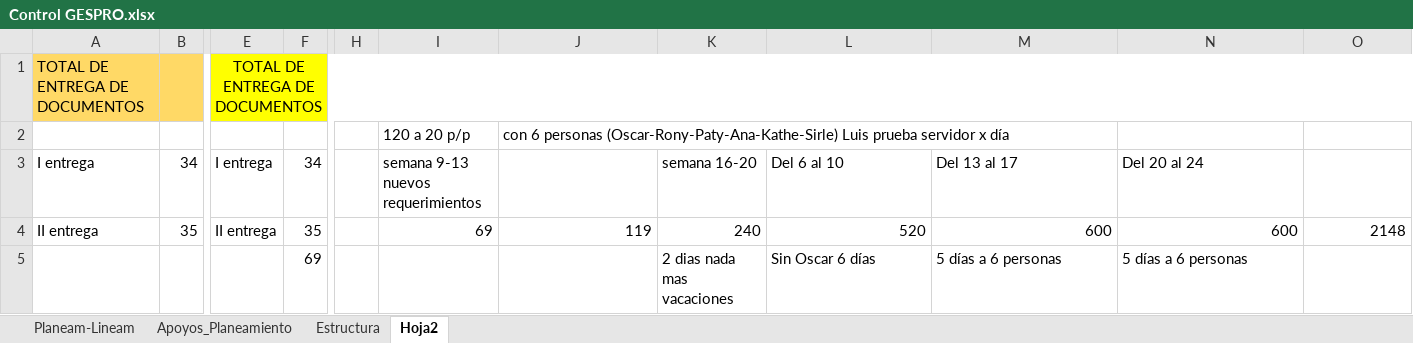
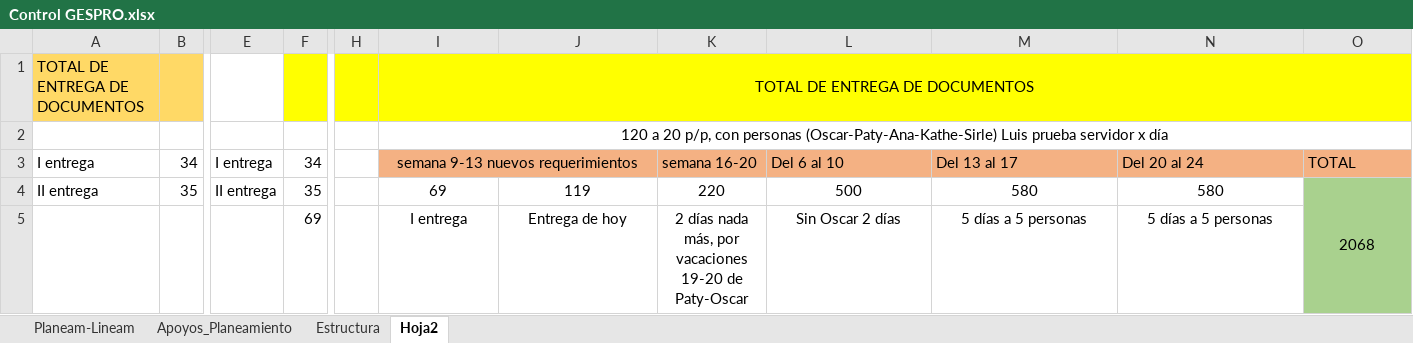
Before and after one commit to producciongespro/Faro, an Excel workbook: asset/Control GESPRO.xlsx, sheet Hoja2, drawn as a sheet; only a part is shown, gaps mark what is left out; values as stored, in another font and other column widths than the file's, no borders; removed rows and columns are numbered as before the commit, all else as after; rows hold the shown columns only; the diff names each change by its address in the sheet, - before the commit and + after, or states it on an @@ line.

```diff
--- a/asset/Control GESPRO.xlsx (sheet Hoja2)
+++ b/asset/Control GESPRO.xlsx (sheet Hoja2)
-E1: TOTAL DE ENTREGA DE DOCUMENTOS
+E1: (empty)
-E1 fill: #FFFF00
+E1 fill: none
-E1:O1 merged
-I1: (empty)
+I1: TOTAL DE ENTREGA DE DOCUMENTOS
+I1:O1 merged
-row 2:  |  |  |  |  | 120 a 20 p/p | con 6 personas (Oscar-Rony-Paty-Ana-Kathe-Sirle) Luis prueba servidor x día
+row 2:  |  |  |  |  | 120 a 20 p/p, con personas (Oscar-Paty-Ana-Kathe-Sirle) Luis prueba servidor x día
-I3:O3 fill: none
+I3:O3 fill: #F4B183
-I3 alignment: left
+I3 alignment: center
+I3:J3 merged
-O3: (empty)
+O3: TOTAL
-I4:O4 alignment: right
+I4:O4 alignment: center
-K4: 240
+K4: 220
-L4: 520
+L4: 500
-M4: 600
+M4: 580
-N4: 600
+N4: 580
-O4: 2148
+O4: 2068
-O4 fill: none
+O4 fill: #A9D18E
+O4:O5 merged
-row 5:  |  |  | 69 |  |  |  | 2 dias nada mas vacaciones | Sin Oscar 6 días | 5 días a 6 personas | 5 días a 6 personas
+row 5:  |  |  | 69 |  | I entrega | Entrega de hoy | 2 días nada más, por vacaciones 19-20 de Paty-Oscar | Sin Oscar 2 días | 5 días a 5 personas | 5 días a 5 personas
```
Also changed, not shown: sheet Estructura, 5 other files.
